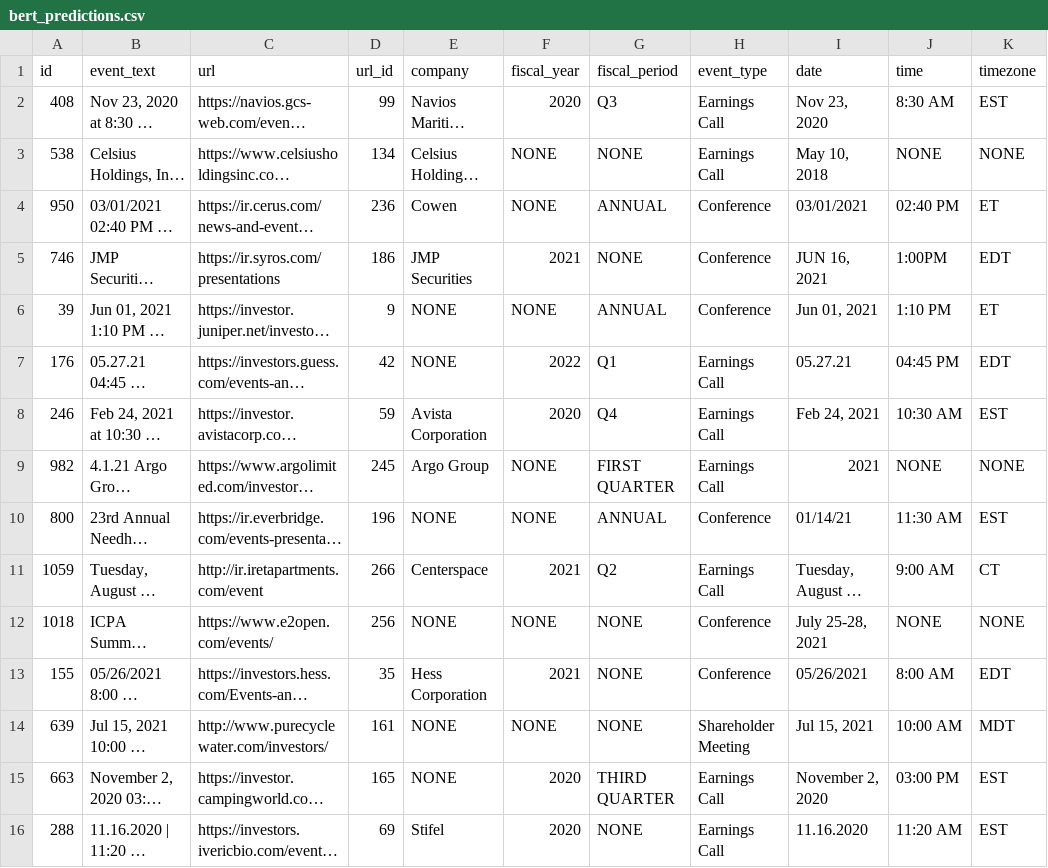
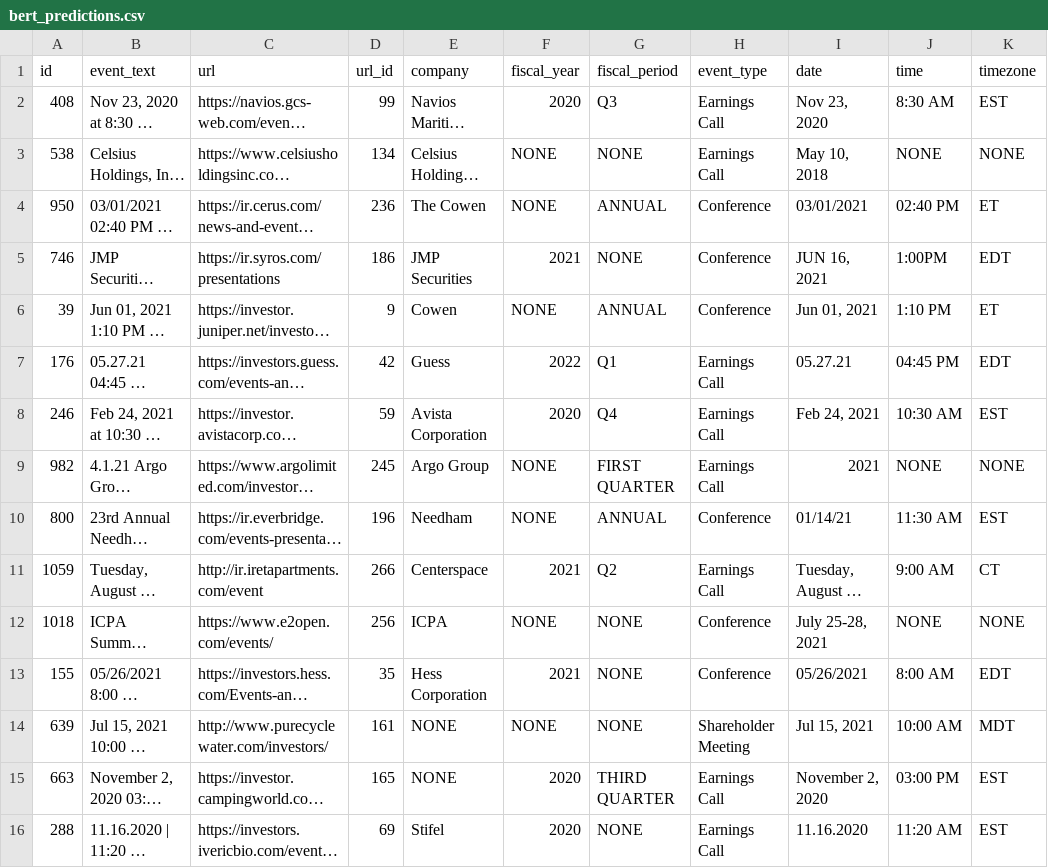
Before and after one commit to lwu35/CorporateEventNER, a CSV file: merged/bert_predictions.csv, drawn as a sheet; only a part is shown; long unchanged cells end in …; the diff covers the shown part only; the diff names each change by its address in the sheet, - before the commit and + after, or states it on an @@ line.

Commit message:
roberta qa model for company

```diff
--- a/merged/bert_predictions.csv
+++ b/merged/bert_predictions.csv
-E4 (company): Cowen
+E4 (company): The Cowen
-E6 (company): NONE
+E6 (company): Cowen
-E7 (company): NONE
+E7 (company): Guess
-E10 (company): NONE
+E10 (company): Needham
-E12 (company): NONE
+E12 (company): ICPA
```
Also changed, not shown: 56 edited cells elsewhere in this file, merged/gpt_predictions.csv, merged/regex_predictions.csv, 20 other files.
